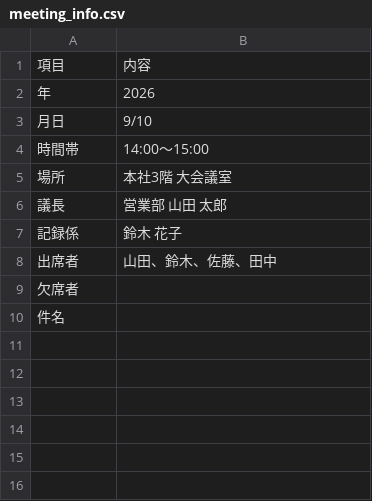
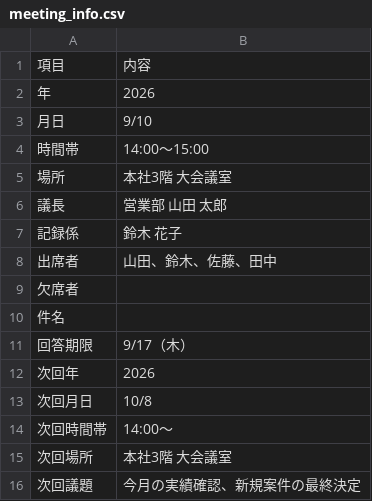
Before and after one commit to seisdiamantes-glitch/parking-EMGmanual, a CSV file: scripts/sample_data/meeting_info.csv, drawn as a sheet; the diff names each change by its address in the sheet, - before the commit and + after, or states it on an @@ line.

```diff
--- a/scripts/sample_data/meeting_info.csv
+++ b/scripts/sample_data/meeting_info.csv
+row 11: 回答期限 | 9/17（木）
+row 12: 次回年 | 2026
+row 13: 次回月日 | 10/8
+row 14: 次回時間帯 | 14:00〜
+row 15: 次回場所 | 本社3階 大会議室
+row 16: 次回議題 | 今月の実績確認、新規案件の最終決定
```
Also changed, not shown: 6 other files.
